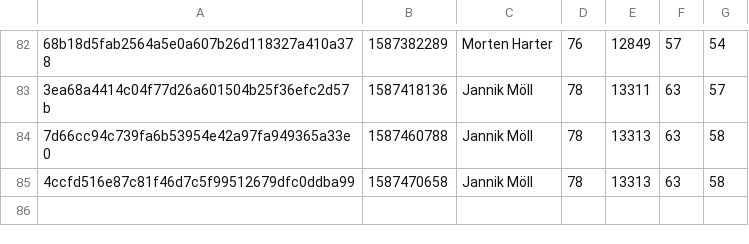
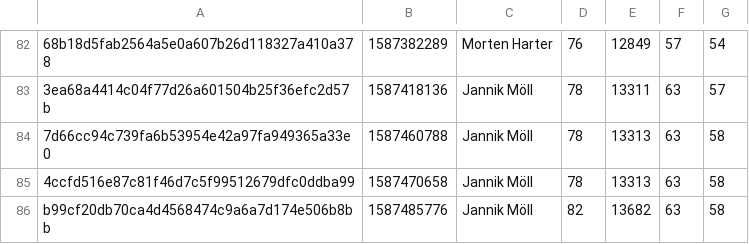
Before and after one commit to MoellJ/moellj.github.io, a CSV file: data/stats.csv, drawn as a sheet; only a part is shown, gaps mark what is left out; the diff names each change by its address in the sheet, - before the commit and + after, or states it on an @@ line.

```diff
--- a/data/stats.csv
+++ b/data/stats.csv
+row 86: b99cf20db70ca4d4568474c9a6a7d174e506b8bb | 1587485776 | Jannik Möll | 82 | 13682 | 63 | 58
```
